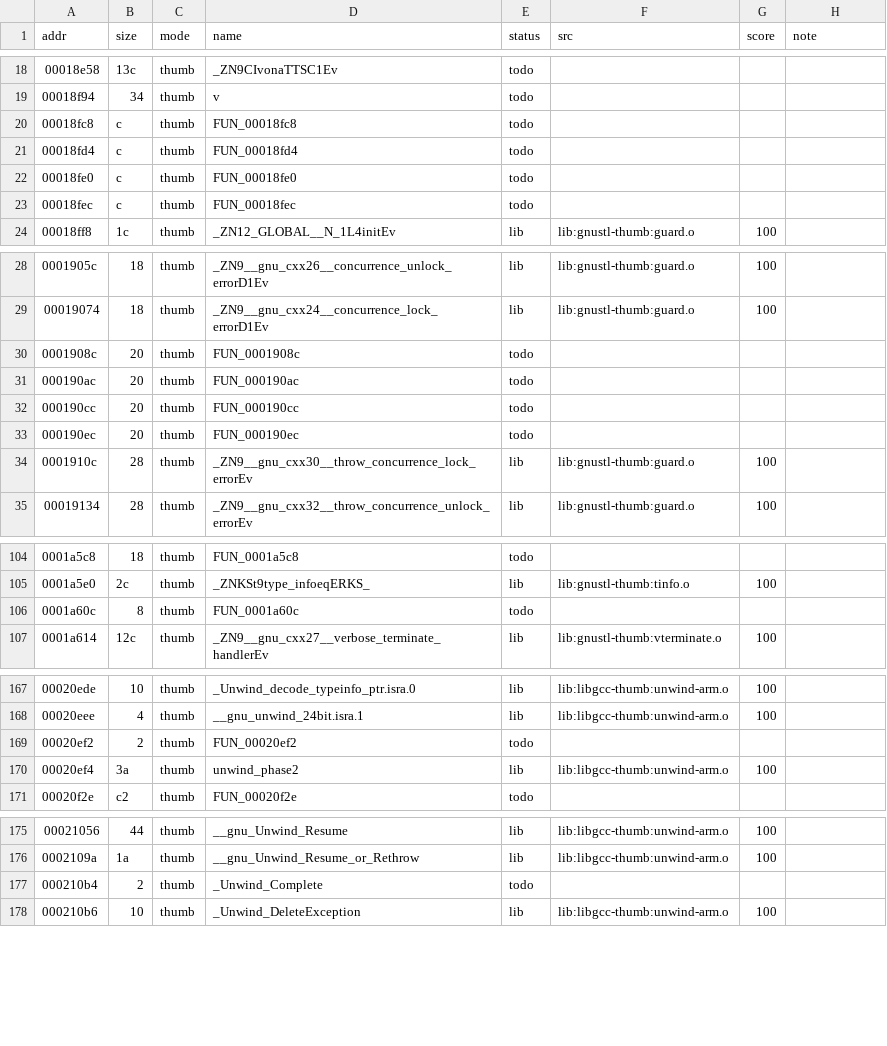
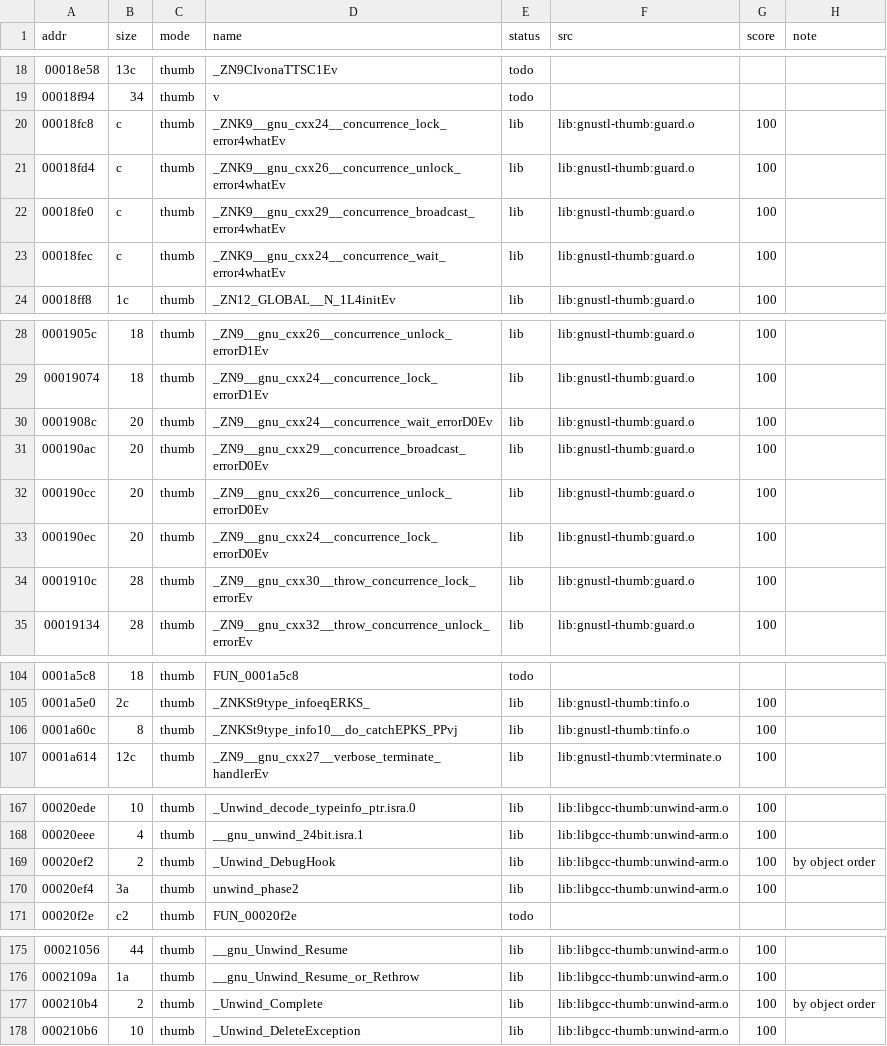
Before and after one commit to sweetbbak/open-ivona, a TSV file: symbols/libttsivonavoice.funcs.tsv, drawn as a sheet; only a part is shown, gaps mark what is left out; the diff covers the shown part only.

```diff
--- a/symbols/libttsivonavoice.funcs.tsv
+++ b/symbols/libttsivonavoice.funcs.tsv
@@ -19,6 +19,6 @@ addr	size	mode	name	status	src	score	note
 00018f94	34	thumb	v	todo			
-00018fc8	c	thumb	FUN_00018fc8	todo			
-00018fd4	c	thumb	FUN_00018fd4	todo			
-00018fe0	c	thumb	FUN_00018fe0	todo			
-00018fec	c	thumb	FUN_00018fec	todo			
+00018fc8	c	thumb	_ZNK9__gnu_cxx24__concurrence_lock_error4whatEv	lib	lib:gnustl-thumb:guard.o	100	
+00018fd4	c	thumb	_ZNK9__gnu_cxx26__concurrence_unlock_error4whatEv	lib	lib:gnustl-thumb:guard.o	100	
+00018fe0	c	thumb	_ZNK9__gnu_cxx29__concurrence_broadcast_error4whatEv	lib	lib:gnustl-thumb:guard.o	100	
+00018fec	c	thumb	_ZNK9__gnu_cxx24__concurrence_wait_error4whatEv	lib	lib:gnustl-thumb:guard.o	100	
 00018ff8	1c	thumb	_ZN12_GLOBAL__N_1L4initEv	lib	lib:gnustl-thumb:guard.o	100	
@@ -29,6 +29,6 @@ addr	size	mode	name	status	src	score	note
 00019074	18	thumb	_ZN9__gnu_cxx24__concurrence_lock_errorD1Ev	lib	lib:gnustl-thumb:guard.o	100	
-0001908c	20	thumb	FUN_0001908c	todo			
-000190ac	20	thumb	FUN_000190ac	todo			
-000190cc	20	thumb	FUN_000190cc	todo			
-000190ec	20	thumb	FUN_000190ec	todo			
+0001908c	20	thumb	_ZN9__gnu_cxx24__concurrence_wait_errorD0Ev	lib	lib:gnustl-thumb:guard.o	100	
+000190ac	20	thumb	_ZN9__gnu_cxx29__concurrence_broadcast_errorD0Ev	lib	lib:gnustl-thumb:guard.o	100	
+000190cc	20	thumb	_ZN9__gnu_cxx26__concurrence_unlock_errorD0Ev	lib	lib:gnustl-thumb:guard.o	100	
+000190ec	20	thumb	_ZN9__gnu_cxx24__concurrence_lock_errorD0Ev	lib	lib:gnustl-thumb:guard.o	100	
 0001910c	28	thumb	_ZN9__gnu_cxx30__throw_concurrence_lock_errorEv	lib	lib:gnustl-thumb:guard.o	100	
@@ -105,3 +105,3 @@ addr	size	mode	name	status	src	score	note
 0001a5e0	2c	thumb	_ZNKSt9type_infoeqERKS_	lib	lib:gnustl-thumb:tinfo.o	100	
-0001a60c	8	thumb	FUN_0001a60c	todo			
+0001a60c	8	thumb	_ZNKSt9type_info10__do_catchEPKS_PPvj	lib	lib:gnustl-thumb:tinfo.o	100	
 0001a614	12c	thumb	_ZN9__gnu_cxx27__verbose_terminate_handlerEv	lib	lib:gnustl-thumb:vterminate.o	100	
@@ -168,3 +168,3 @@ addr	size	mode	name	status	src	score	note
 00020eee	4	thumb	__gnu_unwind_24bit.isra.1	lib	lib:libgcc-thumb:unwind-arm.o	100	
-00020ef2	2	thumb	FUN_00020ef2	todo			
+00020ef2	2	thumb	_Unwind_DebugHook	lib	lib:libgcc-thumb:unwind-arm.o	100	by object order
 00020ef4	3a	thumb	unwind_phase2	lib	lib:libgcc-thumb:unwind-arm.o	100	
@@ -176,3 +176,3 @@ addr	size	mode	name	status	src	score	note
 0002109a	1a	thumb	__gnu_Unwind_Resume_or_Rethrow	lib	lib:libgcc-thumb:unwind-arm.o	100	
-000210b4	2	thumb	_Unwind_Complete	todo			
+000210b4	2	thumb	_Unwind_Complete	lib	lib:libgcc-thumb:unwind-arm.o	100	by object order
 000210b6	10	thumb	_Unwind_DeleteException	lib	lib:libgcc-thumb:unwind-arm.o	100	
```
Also changed, not shown: 4 edited cells elsewhere in this file, symbols/libvoice_en_gb_amy.funcs.tsv, 3 other files.
